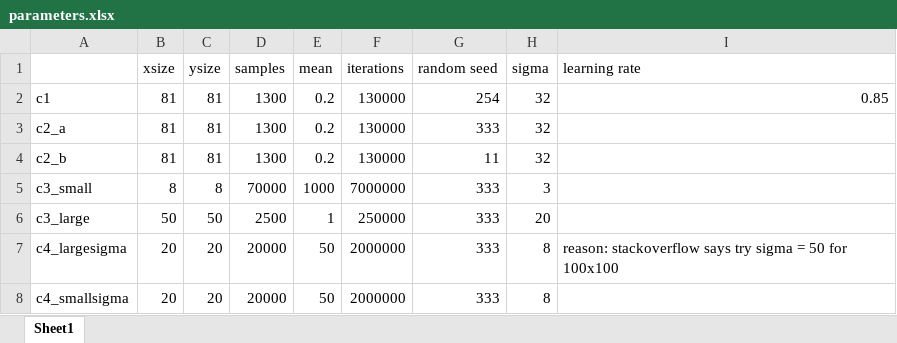
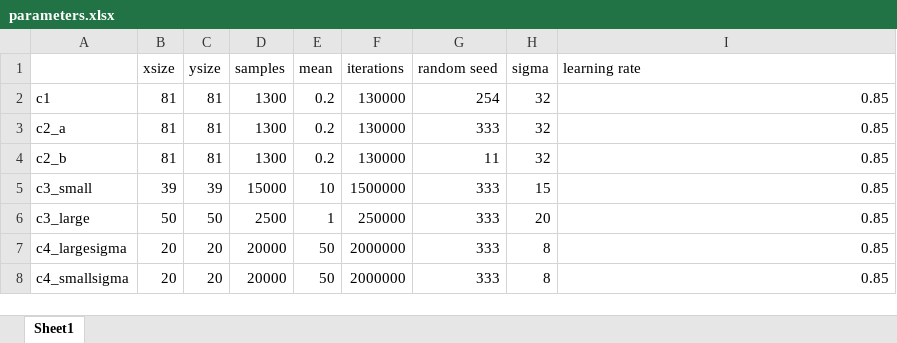
Before and after one commit to SaphCode/SOSEx3, an Excel workbook: parameters.xlsx, sheet Sheet1, drawn as a sheet; values as stored, in another font and other column widths than the file's, no borders; the diff names each change by its address in the sheet, - before the commit and + after, or states it on an @@ line.

```diff
--- a/parameters.xlsx (sheet Sheet1)
+++ b/parameters.xlsx (sheet Sheet1)
-I3:I6 (learning rate): (empty)
+I3:I6 (learning rate): 0.85
-B5 (xsize): 8
+B5 (xsize): 39
-C5 (ysize): 8
+C5 (ysize): 39
-D5 (samples): 70000
+D5 (samples): 15000
-E5 (mean): 1000
+E5 (mean): 10
-F5 (iterations): 7000000
+F5 (iterations): 1500000
-H5 (sigma): 3
+H5 (sigma): 15
-I7 (learning rate): reason: stackoverflow says try sigma = 50 for 100x100
+I7 (learning rate): 0.85
-I8 (learning rate): (empty)
+I8 (learning rate): 0.85
```
Also changed, not shown: 2 other files.
